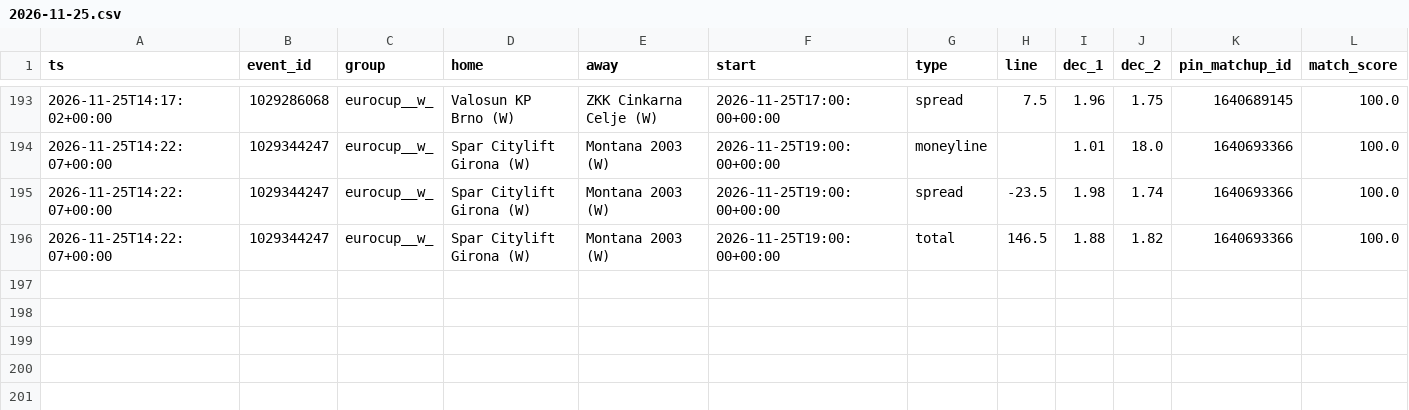
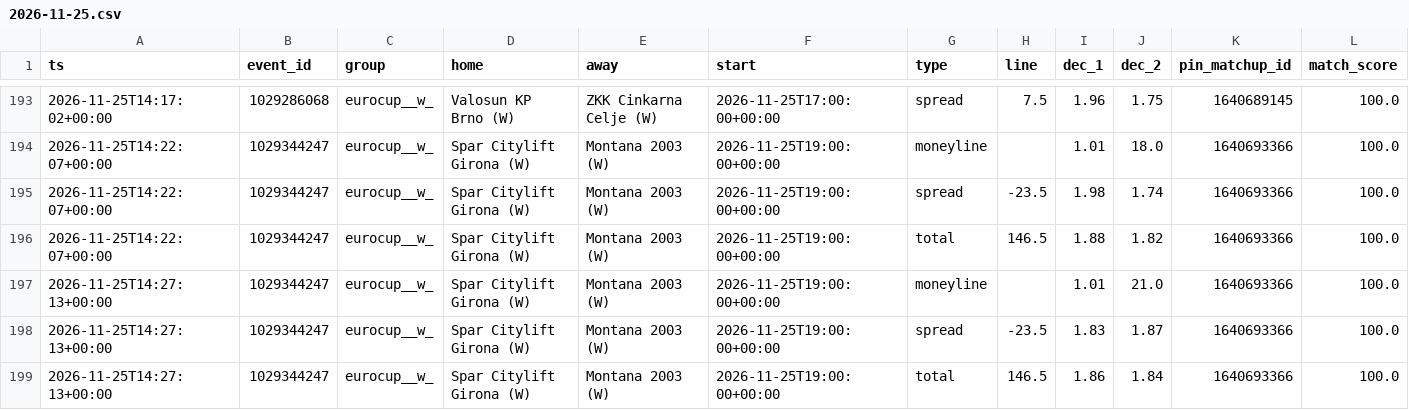
Before and after one commit to dataztrul/hoopsedge-odds, a CSV file: data/kambi/2026-11-25.csv, drawn as a sheet; only a part is shown, gaps mark what is left out.

```diff
--- a/data/kambi/2026-11-25.csv
+++ b/data/kambi/2026-11-25.csv
@@ -196 +196,4 @@ ts,event_id,group,home,away,start,type,line,dec_1,dec_2,pin_matchup_id,match_sco
 2026-11-25T14:22:07+00:00,1029344247,eurocup__w_,Spar Citylift Girona (W),Montana 2003 (W),2026-11-25T19:00:00+00:00,total,146.5,1.88,1.82,1640693366,100.0
+2026-11-25T14:27:13+00:00,1029344247,eurocup__w_,Spar Citylift Girona (W),Montana 2003 (W),2026-11-25T19:00:00+00:00,moneyline,,1.01,21.0,1640693366,100.0
+2026-11-25T14:27:13+00:00,1029344247,eurocup__w_,Spar Citylift Girona (W),Montana 2003 (W),2026-11-25T19:00:00+00:00,spread,-23.5,1.83,1.87,1640693366,100.0
+2026-11-25T14:27:13+00:00,1029344247,eurocup__w_,Spar Citylift Girona (W),Montana 2003 (W),2026-11-25T19:00:00+00:00,total,146.5,1.86,1.84,1640693366,100.0
```
Also changed, not shown: data/matchups.csv, data/odds/2026-11-25.csv, 2 other files.
